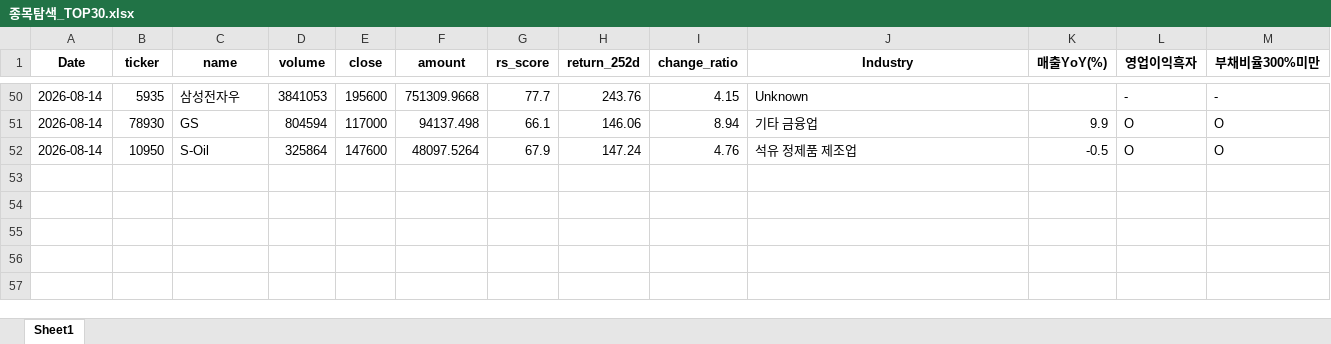
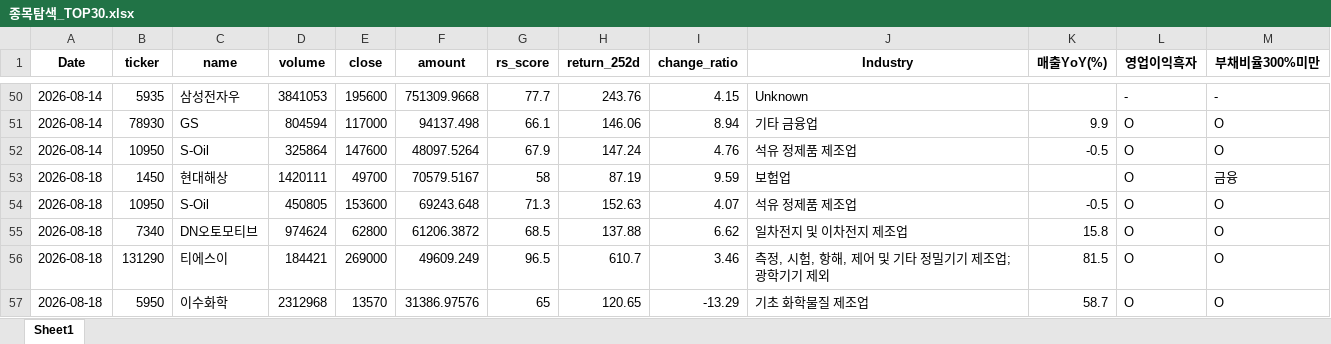
Before and after one commit to pdhman/report-summary, an Excel workbook: 종목탐색_TOP30.xlsx, sheet Sheet1, drawn as a sheet; only a part is shown, gaps mark what is left out; values as stored, in another font and other column widths than the file's, no borders; the diff names each change by its address in the sheet, - before the commit and + after, or states it on an @@ line.

```diff
--- a/종목탐색_TOP30.xlsx (sheet Sheet1)
+++ b/종목탐색_TOP30.xlsx (sheet Sheet1)
+row 53: 2026-08-18 | 1450 | 현대해상 | 1420111 | 49700 | 70579.5167 | 58 | 87.19 | 9.59 | 보험업 |  | O | 금융
+row 54: 2026-08-18 | 10950 | S-Oil | 450805 | 153600 | 69243.648 | 71.3 | 152.63 | 4.07 | 석유 정제품 제조업 | -0.5 | O | O
+row 55: 2026-08-18 | 7340 | DN오토모티브 | 974624 | 62800 | 61206.3872 | 68.5 | 137.88 | 6.62 | 일차전지 및 이차전지 제조업 | 15.8 | O | O
+row 56: 2026-08-18 | 131290 | 티에스이 | 184421 | 269000 | 49609.249 | 96.5 | 610.7 | 3.46 | 측정, 시험, 항해, 제어 및 기타 정밀기기 제조업; 광학기기 제외 | 81.5 | O | O
+row 57: 2026-08-18 | 5950 | 이수화학 | 2312968 | 13570 | 31386.97576 | 65 | 120.65 | -13.29 | 기초 화학물질 제조업 | 58.7 | O | O
```
Also changed, not shown: 3 other files.
